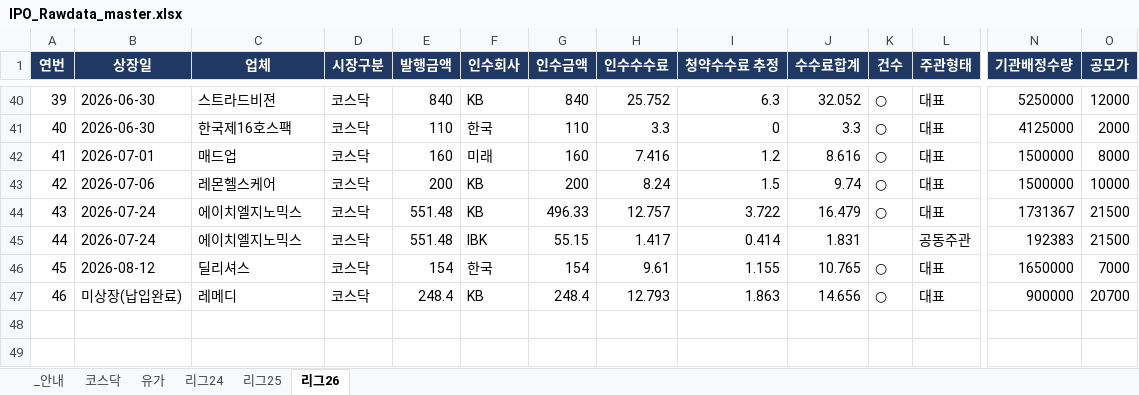
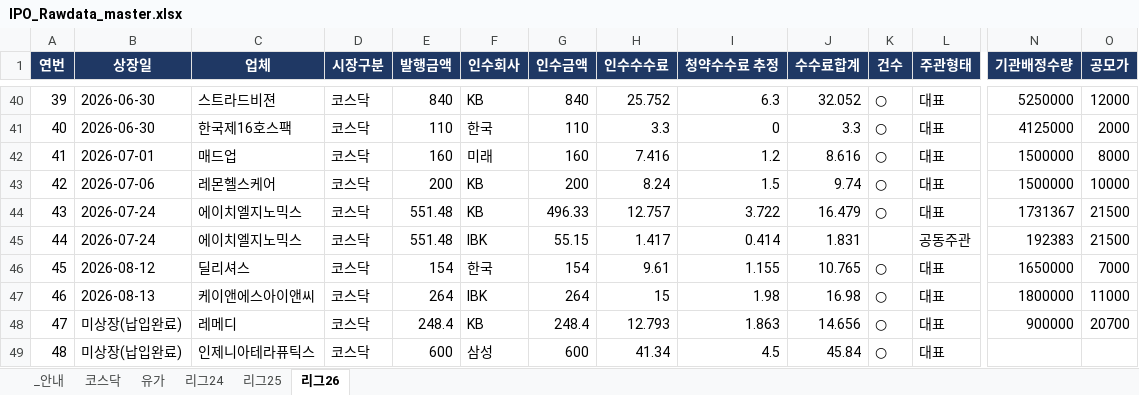
Before and after one commit to history-dungeon-user/IPO-MARKET-REVIEW, an Excel workbook: IPO_Rawdata_master.xlsx, sheet 리그26, drawn as a sheet; only a part is shown, gaps mark what is left out; values as stored, in another font and other column widths than the file's, no borders; addresses are those after the commit; rows hold the shown columns only; the diff names each change by its address in the sheet, - before the commit and + after, or states it on an @@ line.

```diff
--- a/IPO_Rawdata_master.xlsx (sheet 리그26)
+++ b/IPO_Rawdata_master.xlsx (sheet 리그26)
+row 47: 46 | 2026-08-13 | 케이앤에스아이앤씨 | 코스닥 | 264 | IBK | 264 | 15 | 1.98 | 16.98 | ○ | 대표 | 1800000 | 11000
@@ column A (연번) renumbered in row 48 @@
+row 49: 48 | 미상장(납입완료) | 인제니아테라퓨틱스 | 코스닥 | 600 | 삼성 | 600 | 41.34 | 4.5 | 45.84 | ○ | 대표
```
Also changed, not shown: IPO_analysis.xlsx, 9 other files.
